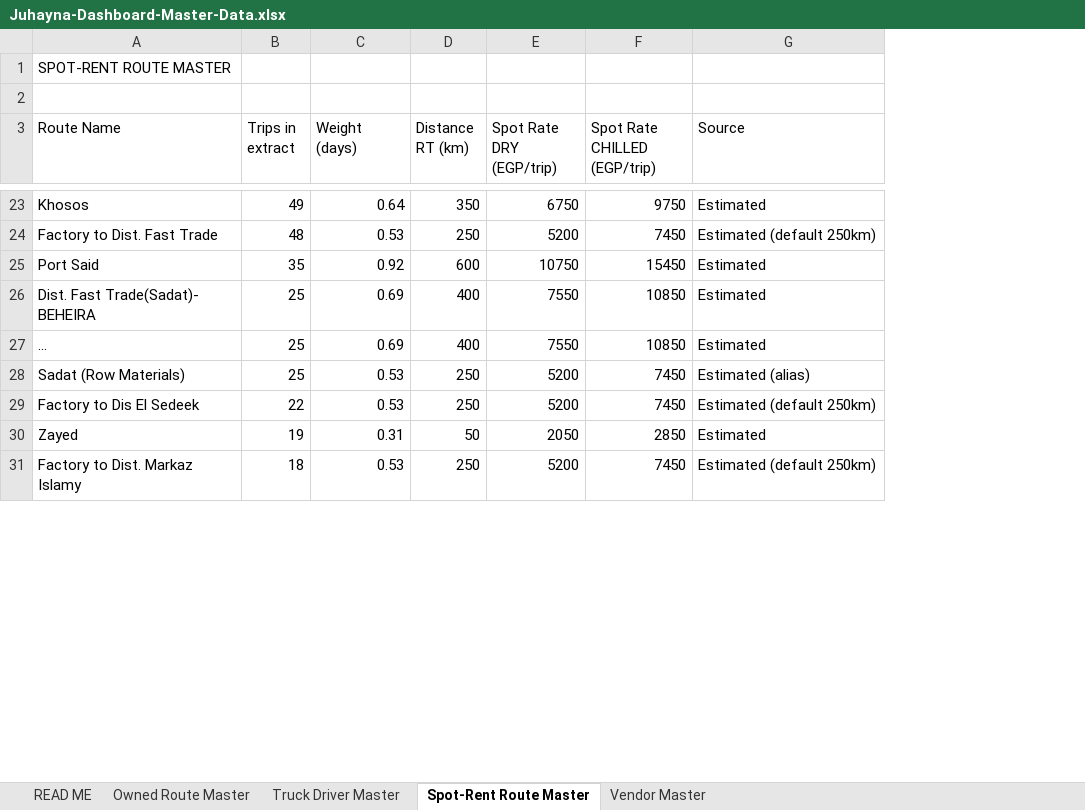
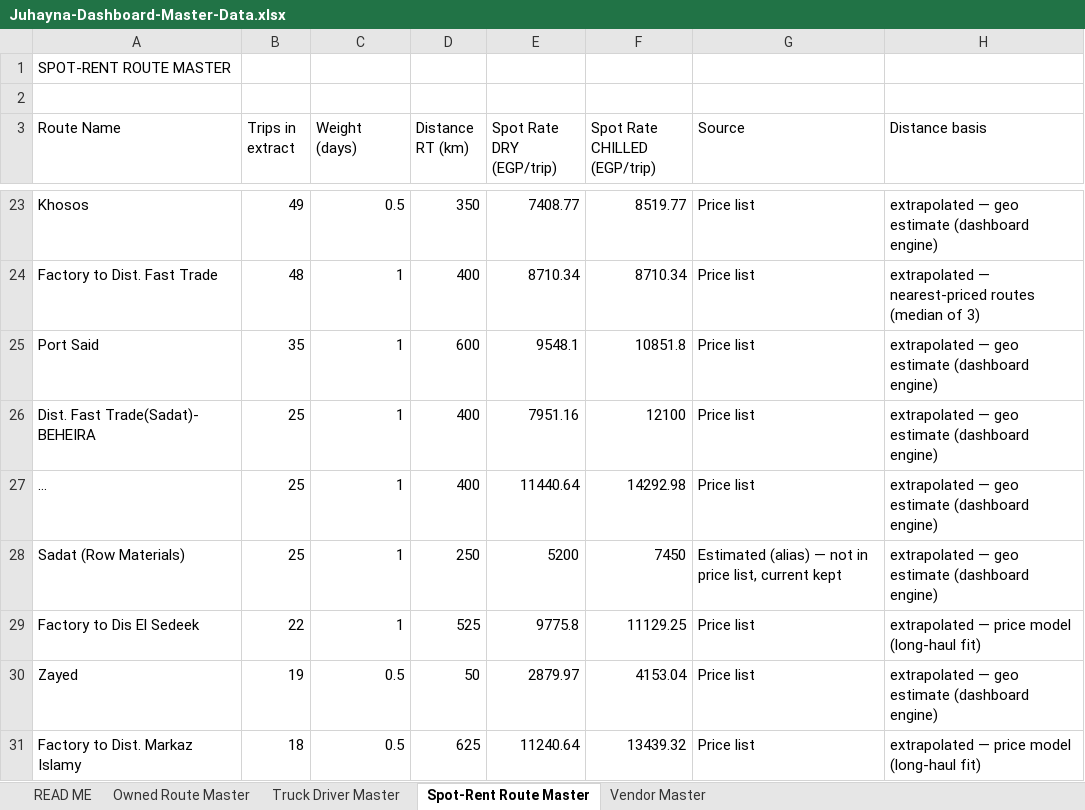
Before and after one commit to ghondakly/Juhayna-dashboard, an Excel workbook: Juhayna-Dashboard-Master-Data.xlsx, sheet Spot-Rent Route Master, drawn as a sheet; only a part is shown, gaps mark what is left out; long unchanged cells end in …; values as stored, in another font and other column widths than the file's, no cell formats; the diff covers the shown part only; the diff names each change by its address in the sheet, - before the commit and + after, or states it on an @@ line.

```diff
--- a/Juhayna-Dashboard-Master-Data.xlsx (sheet Spot-Rent Route Master)
+++ b/Juhayna-Dashboard-Master-Data.xlsx (sheet Spot-Rent Route Master)
+column H (Distance basis), rows 23-31: extrapolated — geo estimate (dashboard engine) | extrapolated — nearest-priced routes (median of 3) | extrapolated — geo estimate (dashboard engine) | extrapolated — geo estimate (dashboard engine) | extrapolated — geo estimate (dashboard engine) | extrapolated — geo estimate (dashboard engine) | extrapolated — price model (long-haul fit) | extrapolated — geo estimate (dashboard engine) | extrapolated — price model (long-haul fit)
-C23 (Weight (days)): 0.64
+C23 (Weight (days)): 0.5
-E23 (Spot Rate DRY (EGP/trip)): 6750
+E23 (Spot Rate DRY (EGP/trip)): 7408.77
-F23 (Spot Rate CHILLED (EGP/trip)): 9750
+F23 (Spot Rate CHILLED (EGP/trip)): 8519.77
-G23 (Source): Estimated
+G23 (Source): Price list
-C24 (Weight (days)): 0.53
+C24 (Weight (days)): 1
-D24 (Distance RT (km)): 250
+D24 (Distance RT (km)): 400
-E24 (Spot Rate DRY (EGP/trip)): 5200
+E24 (Spot Rate DRY (EGP/trip)): 8710.34
-F24 (Spot Rate CHILLED (EGP/trip)): 7450
+F24 (Spot Rate CHILLED (EGP/trip)): 8710.34
-G24 (Source): Estimated (default 250km)
+G24 (Source): Price list
-C25 (Weight (days)): 0.92
+C25 (Weight (days)): 1
-E25 (Spot Rate DRY (EGP/trip)): 10750
+E25 (Spot Rate DRY (EGP/trip)): 9548.1
-F25 (Spot Rate CHILLED (EGP/trip)): 15450
+F25 (Spot Rate CHILLED (EGP/trip)): 10851.8
-G25:G27 (Source): Estimated
+G25:G27 (Source): Price list
-C26:C27 (Weight (days)): 0.69
+C26:C27 (Weight (days)): 1
-E26 (Spot Rate DRY (EGP/trip)): 7550
+E26 (Spot Rate DRY (EGP/trip)): 7951.16
-F26 (Spot Rate CHILLED (EGP/trip)): 10850
+F26 (Spot Rate CHILLED (EGP/trip)): 12100
-E27 (Spot Rate DRY (EGP/trip)): 7550
+E27 (Spot Rate DRY (EGP/trip)): 11440.64
-F27 (Spot Rate CHILLED (EGP/trip)): 10850
+F27 (Spot Rate CHILLED (EGP/trip)): 14292.98
-C28:C29 (Weight (days)): 0.53
+C28:C29 (Weight (days)): 1
-G28 (Source): Estimated (alias)
+G28 (Source): Estimated (alias) — not in price list, current kept
-D29 (Distance RT (km)): 250
+D29 (Distance RT (km)): 525
-E29 (Spot Rate DRY (EGP/trip)): 5200
+E29 (Spot Rate DRY (EGP/trip)): 9775.8
-F29 (Spot Rate CHILLED (EGP/trip)): 7450
+F29 (Spot Rate CHILLED (EGP/trip)): 11129.25
-G29 (Source): Estimated (default 250km)
+G29 (Source): Price list
-C30 (Weight (days)): 0.31
+C30 (Weight (days)): 0.5
-E30 (Spot Rate DRY (EGP/trip)): 2050
+E30 (Spot Rate DRY (EGP/trip)): 2879.97
-F30 (Spot Rate CHILLED (EGP/trip)): 2850
+F30 (Spot Rate CHILLED (EGP/trip)): 4153.04
-G30 (Source): Estimated
+G30 (Source): Price list
-C31 (Weight (days)): 0.53
+C31 (Weight (days)): 0.5
-D31 (Distance RT (km)): 250
+D31 (Distance RT (km)): 625
-E31 (Spot Rate DRY (EGP/trip)): 5200
+E31 (Spot Rate DRY (EGP/trip)): 11240.64
-F31 (Spot Rate CHILLED (EGP/trip)): 7450
+F31 (Spot Rate CHILLED (EGP/trip)): 13439.32
-G31 (Source): Estimated (default 250km)
+G31 (Source): Price list
```
Also changed, not shown: 13 added rows and 286 edited cells elsewhere in this sheet, sheet Owned Route Master, sheet READ ME, cell formats, 1 other file.
